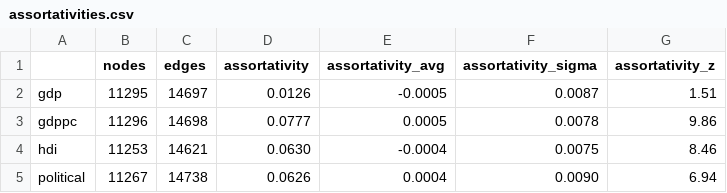
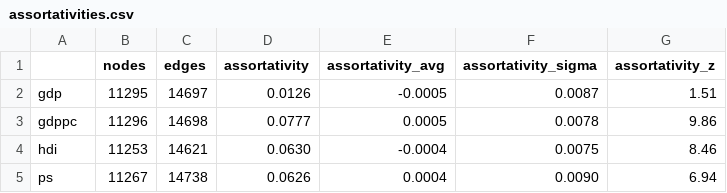
Before and after one commit to elaragon/wikidatasets, a CSV file: sitercities/assortativities.csv, drawn as a sheet.

Commit message:
Update assortativities.csv

```diff
--- a/sitercities/assortativities.csv
+++ b/sitercities/assortativities.csv
@@ -4,2 +4,2 @@ gdppc	11296	14698	0.0777	0.0005	0.0078	9.86
 hdi	11253	14621	0.0630	-0.0004	0.0075	8.46
-political	11267	14738	0.0626	0.0004	0.0090	6.94
+ps	11267	14738	0.0626	0.0004	0.0090	6.94
```
